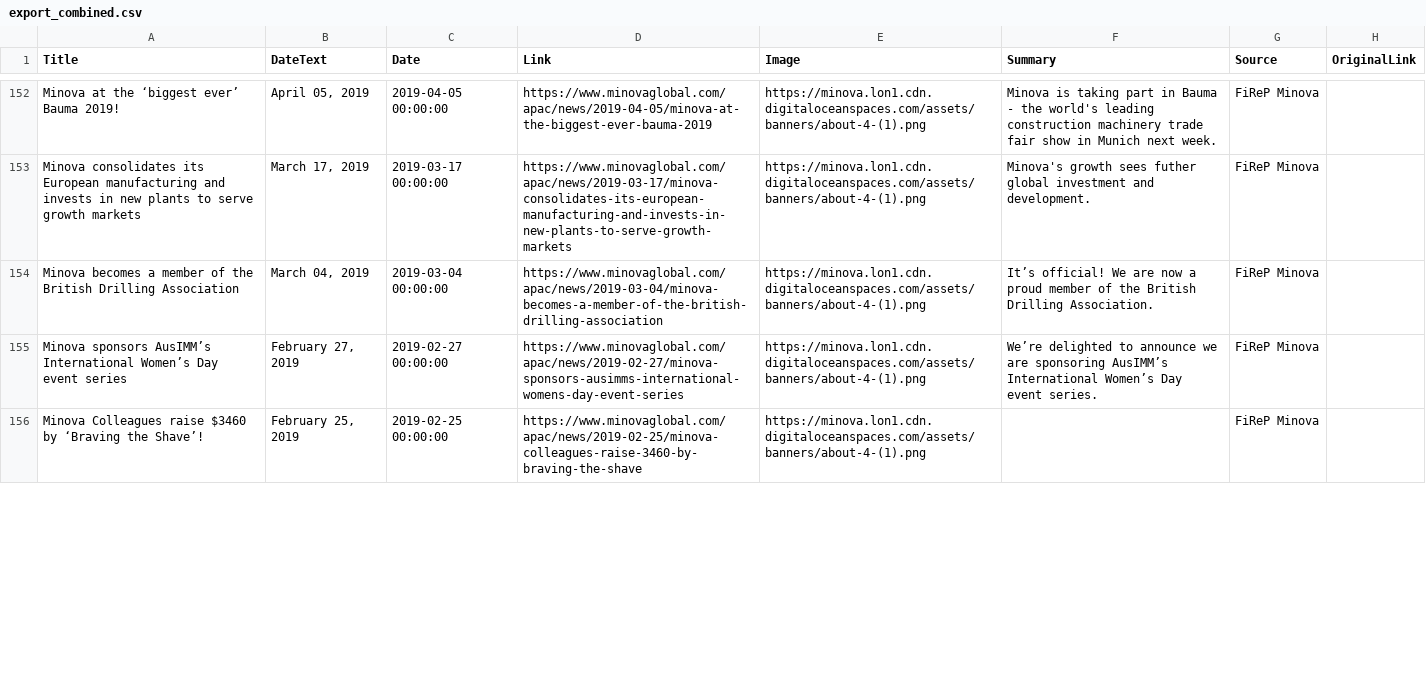
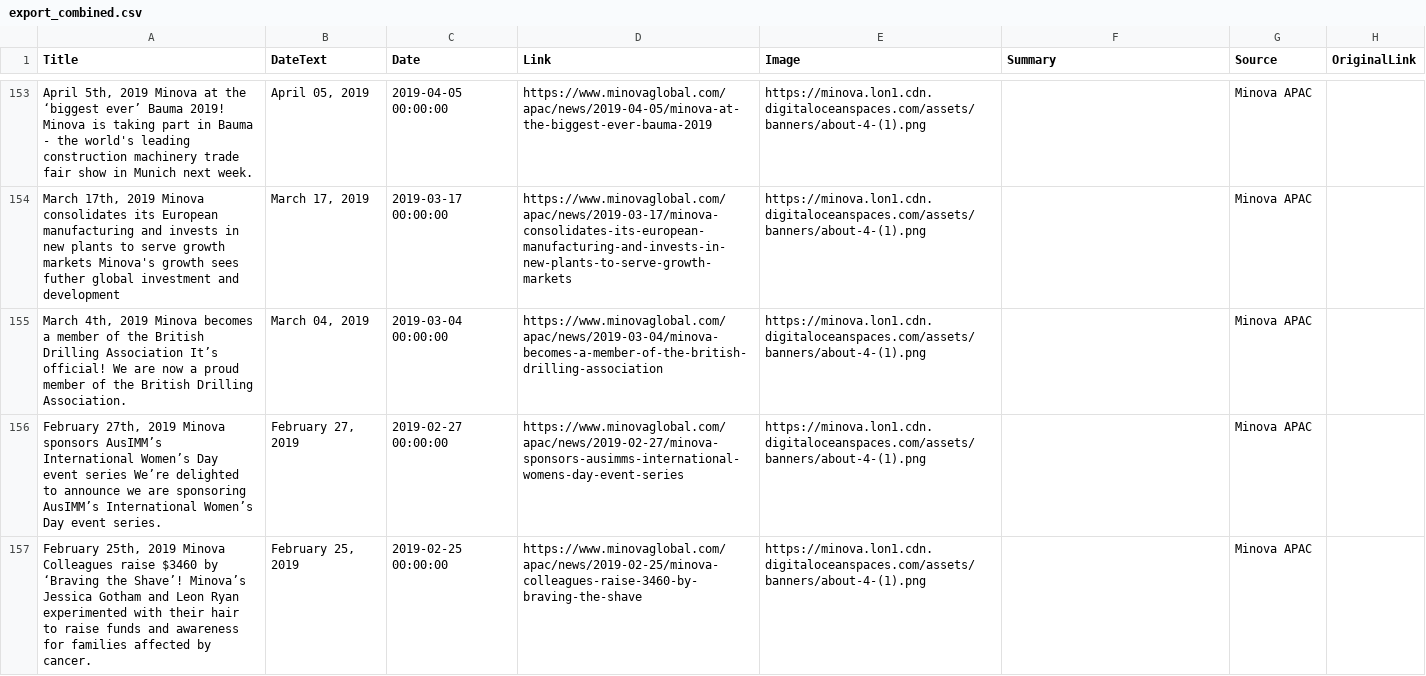
Before and after one commit to jumpbcc158/006gitscrape, a CSV file: export_combined.csv, drawn as a sheet; only a part is shown, gaps mark what is left out; addresses are those after the commit; the diff covers the shown part only; the diff names each change by its address in the sheet, - before the commit and + after, or states it on an @@ line.

```diff
--- a/export_combined.csv
+++ b/export_combined.csv
-A153 (Title): Minova at the ‘biggest ever’ Bauma 2019!
+A153 (Title): April 5th, 2019 Minova at the ‘biggest ever’ Bauma 2019! Minova is taking part in Bauma - the world's leading construction machinery trade fair show in Munich next week.
-F153 (Summary): Minova is taking part in Bauma - the world's leading construction machinery trade fair show in Munich next week.
+F153 (Summary): (empty)
-G153:G157 (Source): FiReP Minova
+G153:G157 (Source): Minova APAC
-A154 (Title): Minova consolidates its European manufacturing and invests in new plants to serve growth markets
+A154 (Title): March 17th, 2019 Minova consolidates its European manufacturing and invests in new plants to serve growth markets Minova's growth sees futher global investment and development
-F154 (Summary): Minova's growth sees futher global investment and development.
+F154 (Summary): (empty)
-A155 (Title): Minova becomes a member of the British Drilling Association
+A155 (Title): March 4th, 2019 Minova becomes a member of the British Drilling Association It’s official! We are now a proud member of the British Drilling Association.
-F155 (Summary): It’s official! We are now a proud member of the British Drilling Association.
+F155 (Summary): (empty)
-A156 (Title): Minova sponsors AusIMM’s International Women’s Day event series
+A156 (Title): February 27th, 2019 Minova sponsors AusIMM’s International Women’s Day event series We’re delighted to announce we are sponsoring AusIMM’s International Women’s Day event series.
-F156 (Summary): We’re delighted to announce we are sponsoring AusIMM’s International Women’s Day event series.
+F156 (Summary): (empty)
-A157 (Title): Minova Colleagues raise $3460 by ‘Braving the Shave’!
+A157 (Title): February 25th, 2019 Minova Colleagues raise $3460 by ‘Braving the Shave’! Minova’s Jessica Gotham and Leon Ryan experimented with their hair to raise funds and awareness for families affected by cancer.
```
Also changed, not shown: 1 added row and 123 edited cells elsewhere in this file.
